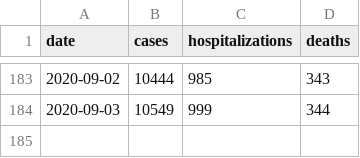
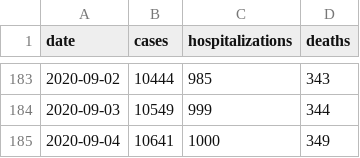
Before and after one commit to FranklinChen/covid-19-allegheny-county, a CSV file: covid-19-allegheny-county.csv, drawn as a sheet; only a part is shown, gaps mark what is left out; the diff names each change by its address in the sheet, - before the commit and + after, or states it on an @@ line.

Commit message:
Daily update.

```diff
--- a/covid-19-allegheny-county.csv
+++ b/covid-19-allegheny-county.csv
+row 185: 2020-09-04 | 10641 | 1000 | 349
```
